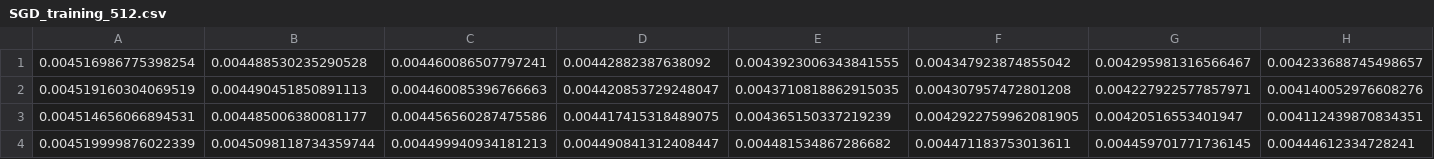
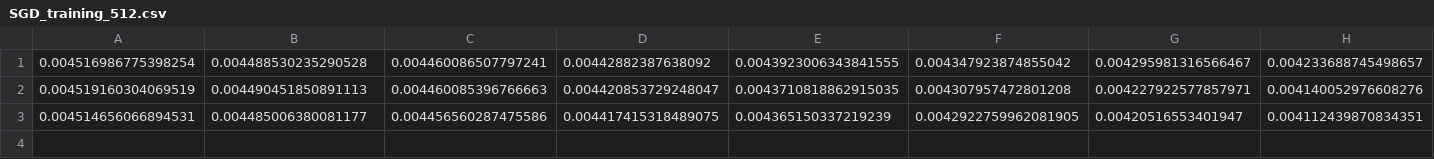
Before and after one commit to Telespielstube/benchmarker, a CSV file: csv/SGD_training_512.csv, drawn as a sheet; only a part is shown; rows hold the shown columns only; the diff names each change by its address in the sheet, - before the commit and + after, or states it on an @@ line.

```diff
--- a/csv/SGD_training_512.csv
+++ b/csv/SGD_training_512.csv
-row 4: 0.004519999876022339 | 0.0045098118734359744 | 0.004499940934181213 | 0.004490841312408447 | 0.004481534867286682 | 0.004471183753013611 | 0.004459701771736145 | 0.00444612334728241
```
Also changed, not shown: csv/SGD_validation_512.csv, 1 other file.
